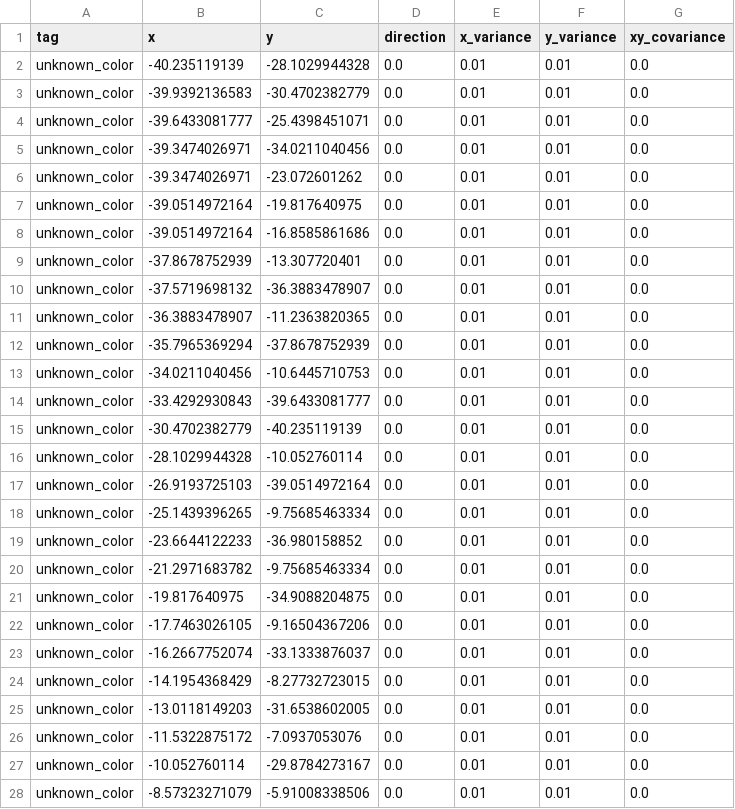
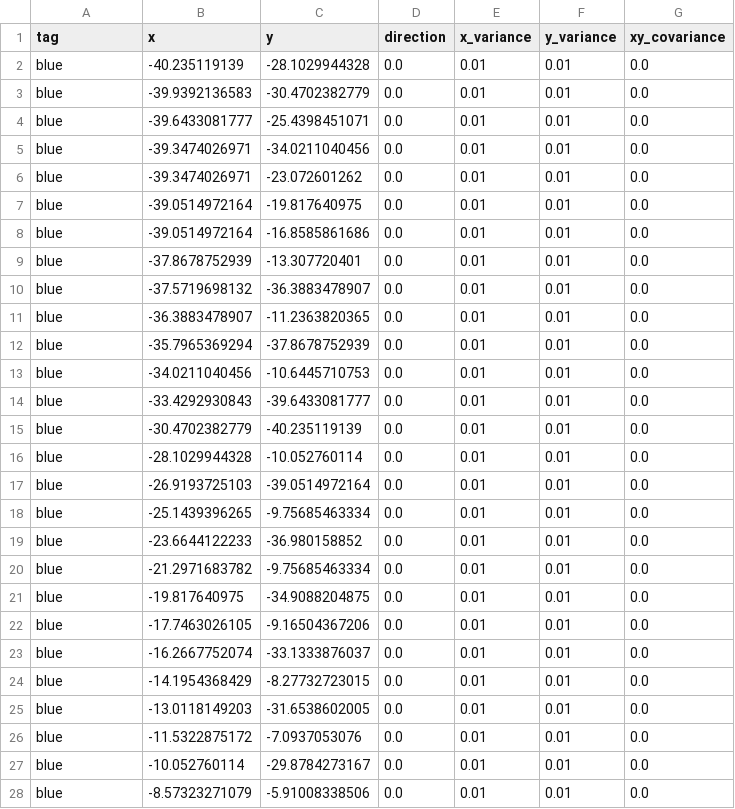
Before and after one commit to QUT-Motorsport/eufs_sim, a CSV file: eufs_gazebo/tracks/FAST_SLAM_PRELOADED_MAP.csv, drawn as a sheet; only a part is shown; the diff covers the shown part only.

```diff
--- a/eufs_gazebo/tracks/FAST_SLAM_PRELOADED_MAP.csv
+++ b/eufs_gazebo/tracks/FAST_SLAM_PRELOADED_MAP.csv
@@ -1,28 +1,28 @@
 tag,x,y,direction,x_variance,y_variance,xy_covariance
-unknown_color,-40.235119139,-28.1029944328,0.0,0.01,0.01,0.0
-unknown_color,-39.9392136583,-30.4702382779,0.0,0.01,0.01,0.0
-unknown_color,-39.6433081777,-25.4398451071,0.0,0.01,0.01,0.0
-unknown_color,-39.3474026971,-34.0211040456,0.0,0.01,0.01,0.0
-unknown_color,-39.3474026971,-23.072601262,0.0,0.01,0.01,0.0
-unknown_color,-39.0514972164,-19.817640975,0.0,0.01,0.01,0.0
-unknown_color,-39.0514972164,-16.8585861686,0.0,0.01,0.01,0.0
-unknown_color,-37.8678752939,-13.307720401,0.0,0.01,0.01,0.0
-unknown_color,-37.5719698132,-36.3883478907,0.0,0.01,0.01,0.0
-unknown_color,-36.3883478907,-11.2363820365,0.0,0.01,0.01,0.0
-unknown_color,-35.7965369294,-37.8678752939,0.0,0.01,0.01,0.0
-unknown_color,-34.0211040456,-10.6445710753,0.0,0.01,0.01,0.0
-unknown_color,-33.4292930843,-39.6433081777,0.0,0.01,0.01,0.0
-unknown_color,-30.4702382779,-40.235119139,0.0,0.01,0.01,0.0
-unknown_color,-28.1029944328,-10.052760114,0.0,0.01,0.01,0.0
-unknown_color,-26.9193725103,-39.0514972164,0.0,0.01,0.01,0.0
-unknown_color,-25.1439396265,-9.75685463334,0.0,0.01,0.01,0.0
-unknown_color,-23.6644122233,-36.980158852,0.0,0.01,0.01,0.0
-unknown_color,-21.2971683782,-9.75685463334,0.0,0.01,0.01,0.0
-unknown_color,-19.817640975,-34.9088204875,0.0,0.01,0.01,0.0
-unknown_color,-17.7463026105,-9.16504367206,0.0,0.01,0.01,0.0
-unknown_color,-16.2667752074,-33.1333876037,0.0,0.01,0.01,0.0
-unknown_color,-14.1954368429,-8.27732723015,0.0,0.01,0.01,0.0
-unknown_color,-13.0118149203,-31.6538602005,0.0,0.01,0.01,0.0
-unknown_color,-11.5322875172,-7.0937053076,0.0,0.01,0.01,0.0
-unknown_color,-10.052760114,-29.8784273167,0.0,0.01,0.01,0.0
-unknown_color,-8.57323271079,-5.91008338506,0.0,0.01,0.01,0.0
+blue,-40.235119139,-28.1029944328,0.0,0.01,0.01,0.0
+blue,-39.9392136583,-30.4702382779,0.0,0.01,0.01,0.0
+blue,-39.6433081777,-25.4398451071,0.0,0.01,0.01,0.0
+blue,-39.3474026971,-34.0211040456,0.0,0.01,0.01,0.0
+blue,-39.3474026971,-23.072601262,0.0,0.01,0.01,0.0
+blue,-39.0514972164,-19.817640975,0.0,0.01,0.01,0.0
+blue,-39.0514972164,-16.8585861686,0.0,0.01,0.01,0.0
+blue,-37.8678752939,-13.307720401,0.0,0.01,0.01,0.0
+blue,-37.5719698132,-36.3883478907,0.0,0.01,0.01,0.0
+blue,-36.3883478907,-11.2363820365,0.0,0.01,0.01,0.0
+blue,-35.7965369294,-37.8678752939,0.0,0.01,0.01,0.0
+blue,-34.0211040456,-10.6445710753,0.0,0.01,0.01,0.0
+blue,-33.4292930843,-39.6433081777,0.0,0.01,0.01,0.0
+blue,-30.4702382779,-40.235119139,0.0,0.01,0.01,0.0
+blue,-28.1029944328,-10.052760114,0.0,0.01,0.01,0.0
+blue,-26.9193725103,-39.0514972164,0.0,0.01,0.01,0.0
+blue,-25.1439396265,-9.75685463334,0.0,0.01,0.01,0.0
+blue,-23.6644122233,-36.980158852,0.0,0.01,0.01,0.0
+blue,-21.2971683782,-9.75685463334,0.0,0.01,0.01,0.0
+blue,-19.817640975,-34.9088204875,0.0,0.01,0.01,0.0
+blue,-17.7463026105,-9.16504367206,0.0,0.01,0.01,0.0
+blue,-16.2667752074,-33.1333876037,0.0,0.01,0.01,0.0
+blue,-14.1954368429,-8.27732723015,0.0,0.01,0.01,0.0
+blue,-13.0118149203,-31.6538602005,0.0,0.01,0.01,0.0
+blue,-11.5322875172,-7.0937053076,0.0,0.01,0.01,0.0
+blue,-10.052760114,-29.8784273167,0.0,0.01,0.01,0.0
+blue,-8.57323271079,-5.91008338506,0.0,0.01,0.01,0.0
```
Also changed, not shown: 44 edited cells elsewhere in this file, 1 other file.
